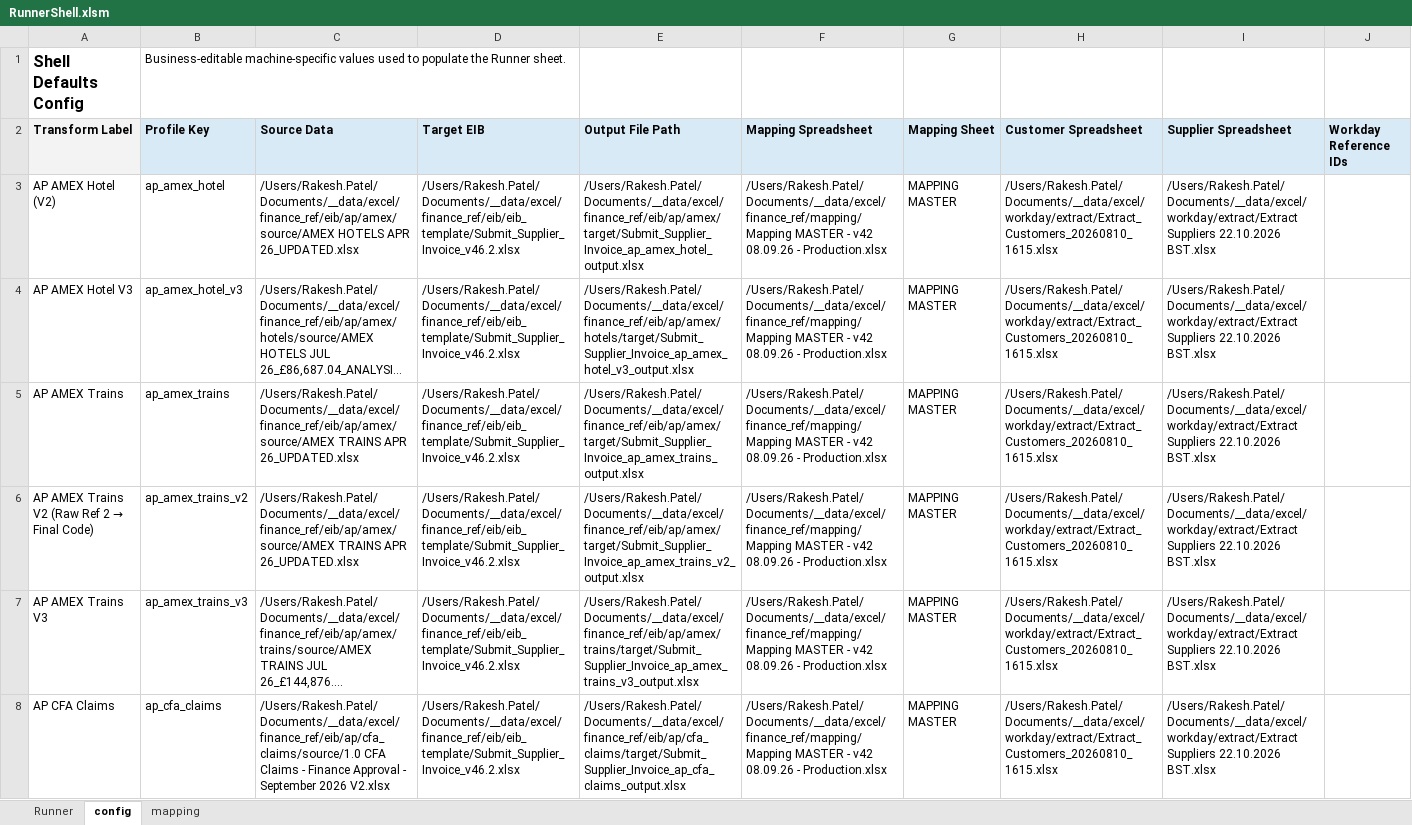
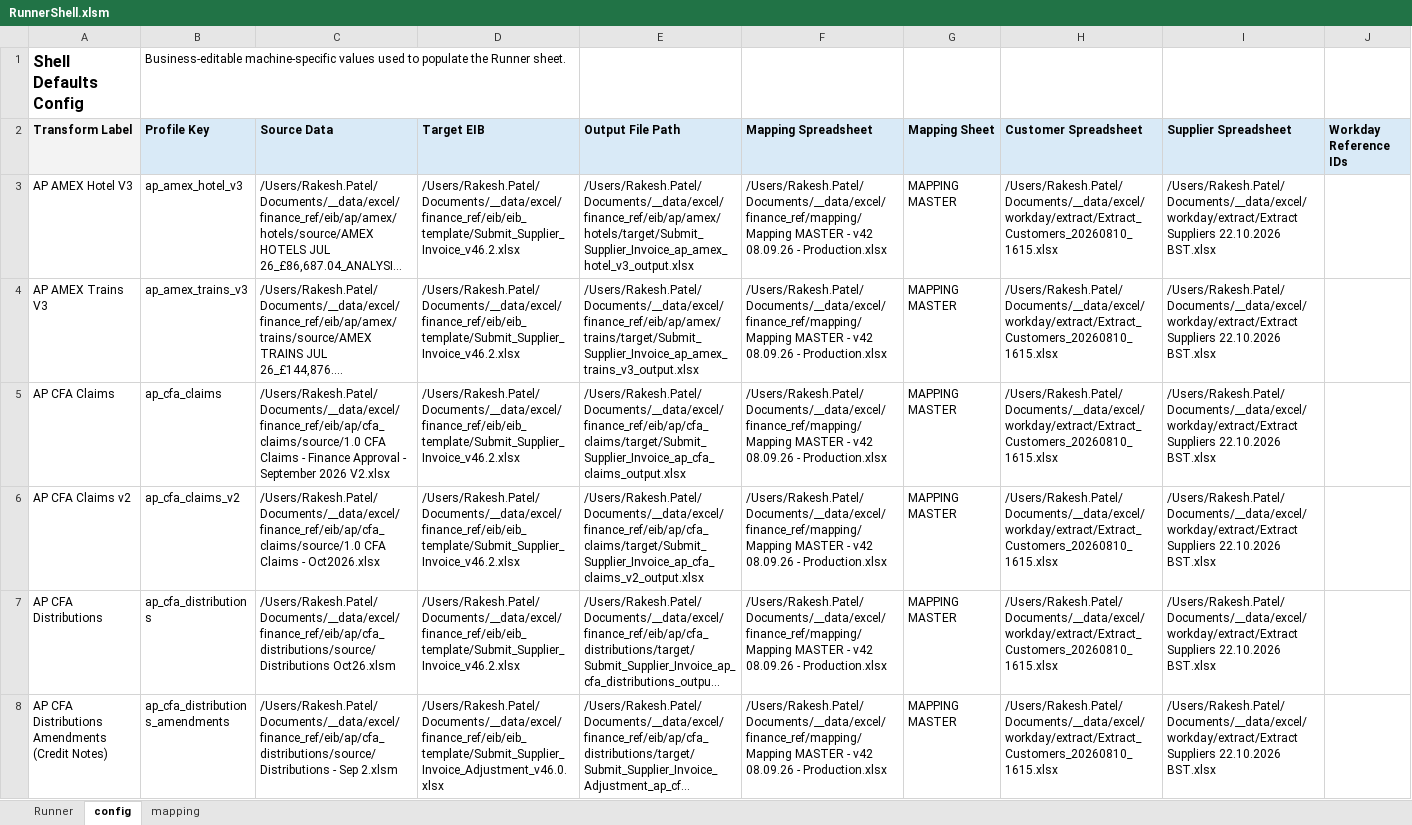
Before and after one commit to rpatel-fa/fa_workday_etl, an Excel workbook: implementations/elt_transform_excel/runner_shell/RunnerShell.xlsm, sheet config, drawn as a sheet; only a part is shown; the shorter side is filled out with more unchanged rows; long unchanged cells end in …; values as stored, in another font and other column widths than the file's, no borders; the diff covers the shown part only; the diff names each change by its address in the sheet, - before the commit and + after, or states it on an @@ line.

```diff
--- a/implementations/elt_transform_excel/runner_shell/RunnerShell.xlsm (sheet config)
+++ b/implementations/elt_transform_excel/runner_shell/RunnerShell.xlsm (sheet config)
-row 3: AP AMEX Hotel (V2) | ap_amex_hotel | /Users/Rakesh.Patel/Documents/__data/excel/finance_ref/eib/ap/amex/source/AMEX HOTELS APR 26_UPDATED.xlsx | /Users/Rakesh.Patel/Documents/__data/excel/finance_ref/eib/eib_template/Submit_Supplier_Invoice_v46.2.xlsx | /Users/Rakesh.Patel/Documents/__data/excel/finance_ref/eib/ap/amex/target/Submit_Supplier_Invoice_ap_amex_hotel_output.xlsx | /Users/Rakesh.Patel/Documents/__data/excel/finance_ref/mapping/Mapping MASTER - v42 08.09.26 - Production.xlsx | MAPPING MASTER | /Users/Rakesh.Patel/Documents/__data/excel/workday/extract/Extract_Customers_20260810_1615.xlsx | /Users/Rakesh.Patel/Documents/__data/excel/workday/extract/Extract Suppliers 22.10.2026 BST.xlsx
-row 5: AP AMEX Trains | ap_amex_trains | /Users/Rakesh.Patel/Documents/__data/excel/finance_ref/eib/ap/amex/source/AMEX TRAINS APR 26_UPDATED.xlsx | /Users/Rakesh.Patel/Documents/__data/excel/finance_ref/eib/eib_template/Submit_Supplier_Invoice_v46.2.xlsx | /Users/Rakesh.Patel/Documents/__data/excel/finance_ref/eib/ap/amex/target/Submit_Supplier_Invoice_ap_amex_trains_output.xlsx | /Users/Rakesh.Patel/Documents/__data/excel/finance_ref/mapping/Mapping MASTER - v42 08.09.26 - Production.xlsx | MAPPING MASTER | /Users/Rakesh.Patel/Documents/__data/excel/workday/extract/Extract_Customers_20260810_1615.xlsx | /Users/Rakesh.Patel/Documents/__data/excel/workday/extract/Extract Suppliers 22.10.2026 BST.xlsx
-row 6: AP AMEX Trains V2 (Raw Ref 2 → Final Code) | ap_amex_trains_v2 | /Users/Rakesh.Patel/Documents/__data/excel/finance_ref/eib/ap/amex/source/AMEX TRAINS APR 26_UPDATED.xlsx | /Users/Rakesh.Patel/Documents/__data/excel/finance_ref/eib/eib_template/Submit_Supplier_Invoice_v46.2.xlsx | /Users/Rakesh.Patel/Documents/__data/excel/finance_ref/eib/ap/amex/target/Submit_Supplier_Invoice_ap_amex_trains_v2_output.xlsx | /Users/Rakesh.Patel/Documents/__data/excel/finance_ref/mapping/Mapping MASTER - v42 08.09.26 - Production.xlsx | MAPPING MASTER | /Users/Rakesh.Patel/Documents/__data/excel/workday/extract/Extract_Customers_20260810_1615.xlsx | /Users/Rakesh.Patel/Documents/__data/excel/workday/extract/Extract Suppliers 22.10.2026 BST.xlsx
```
Also changed, not shown: 12 removed rows elsewhere in this sheet, sheet Runner, 1 other file.
